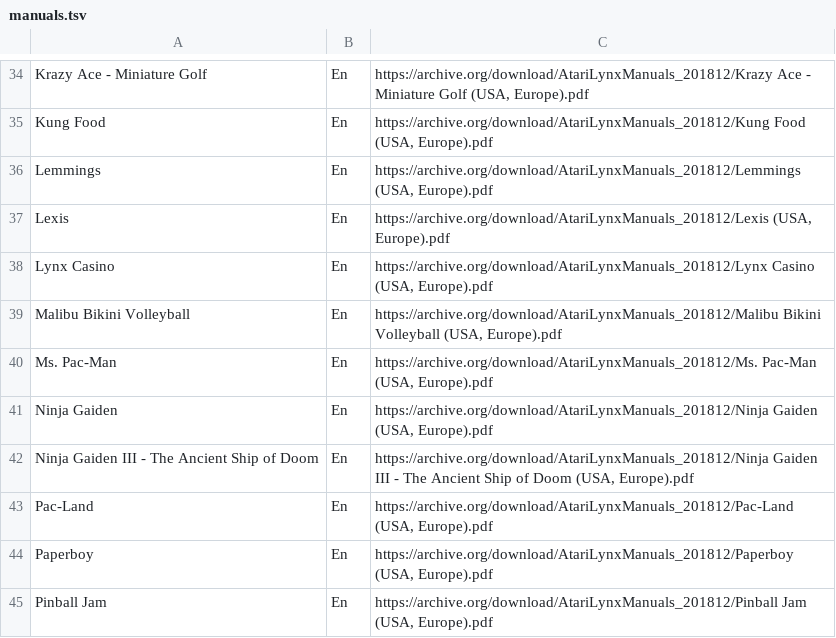
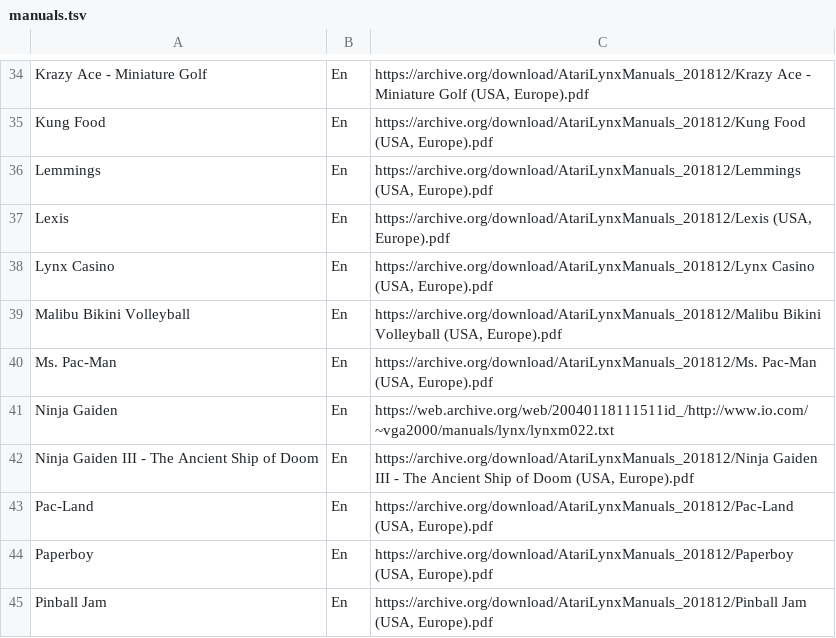
Before and after one commit to obrie/retrokit, a TSV file: config/systems/atarilynx/manuals.tsv, drawn as a sheet; only a part is shown, gaps mark what is left out; the diff covers the shown part only.

Commit message:
Improve quality of some atarilynx manuals

```diff
--- a/config/systems/atarilynx/manuals.tsv
+++ b/config/systems/atarilynx/manuals.tsv
@@ -40,3 +40,3 @@ Malibu Bikini Volleyball	En	https://archive.org/download/AtariLynxManuals_201812
 Ms. Pac-Man	En	https://archive.org/download/AtariLynxManuals_201812/Ms. Pac-Man (USA, Europe).pdf
-Ninja Gaiden	En	https://archive.org/download/AtariLynxManuals_201812/Ninja Gaiden (USA, Europe).pdf
+Ninja Gaiden	En	https://web.archive.org/web/20040118111511id_/http://www.io.com/~vga2000/manuals/lynx/lynxm022.txt
 Ninja Gaiden III - The Ancient Ship of Doom	En	https://archive.org/download/AtariLynxManuals_201812/Ninja Gaiden III - The Ancient Ship of Doom (USA, Europe).pdf
```
Also changed, not shown: 11 edited cells elsewhere in this file.
